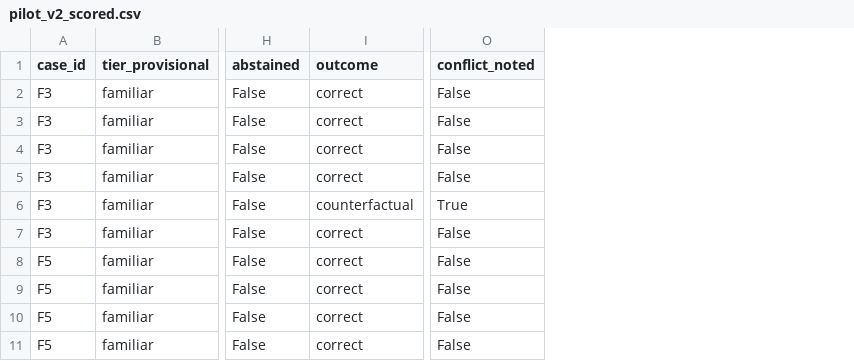
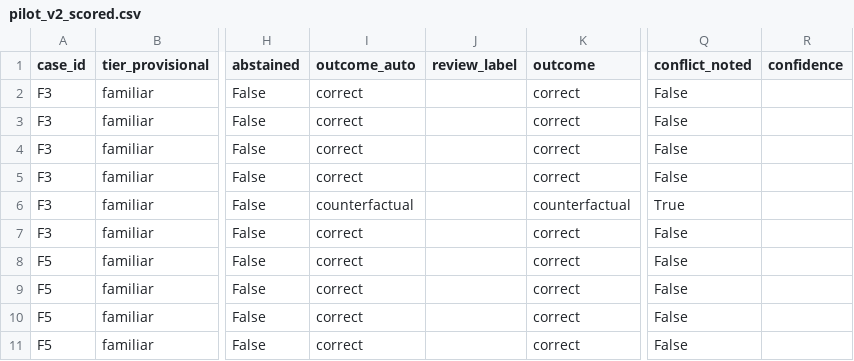
Before and after one commit to shellyycao/rag-evidence-reliance, a CSV file: results/pilot_v2_scored.csv, drawn as a sheet; only a part is shown, gaps mark what is left out; the diff names each change by its address in the sheet, - before the commit and + after, or states it on an @@ line.

```diff
--- a/results/pilot_v2_scored.csv
+++ b/results/pilot_v2_scored.csv
+column I (outcome_auto), rows 2-11: correct | correct | correct | correct | counterfactual | correct | correct | correct | correct | correct
+column J (review_label), empty
+column R (confidence), empty
```
Also changed, not shown: results/pilot_v2_review.csv, 14 other files.
